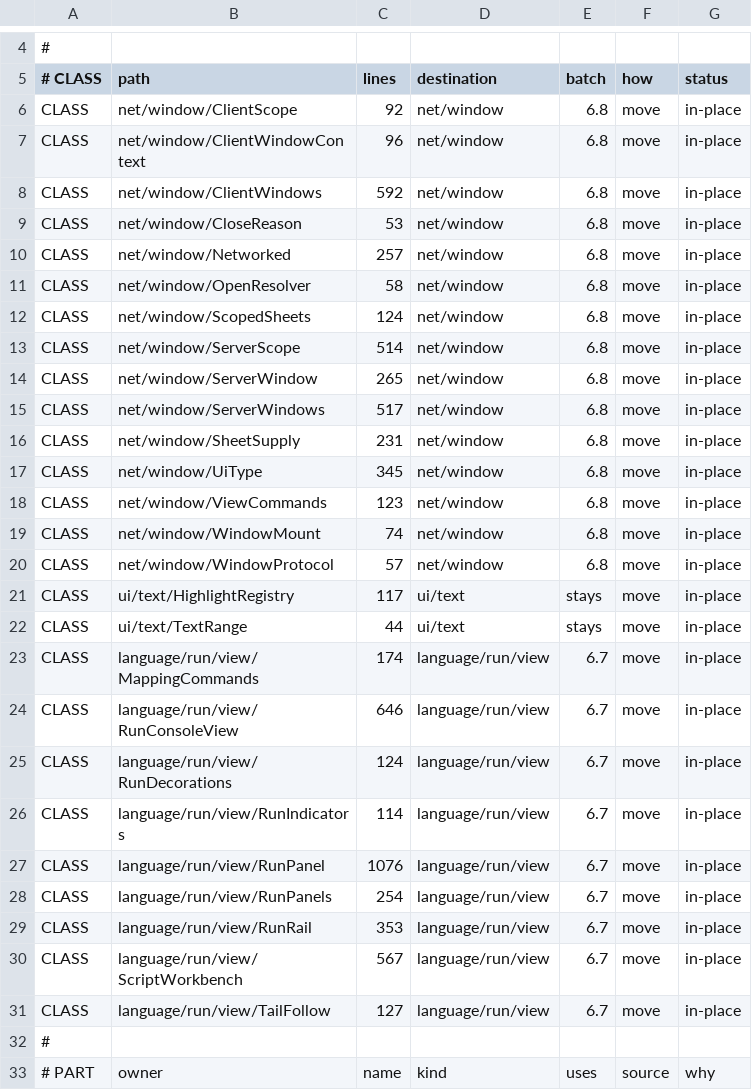
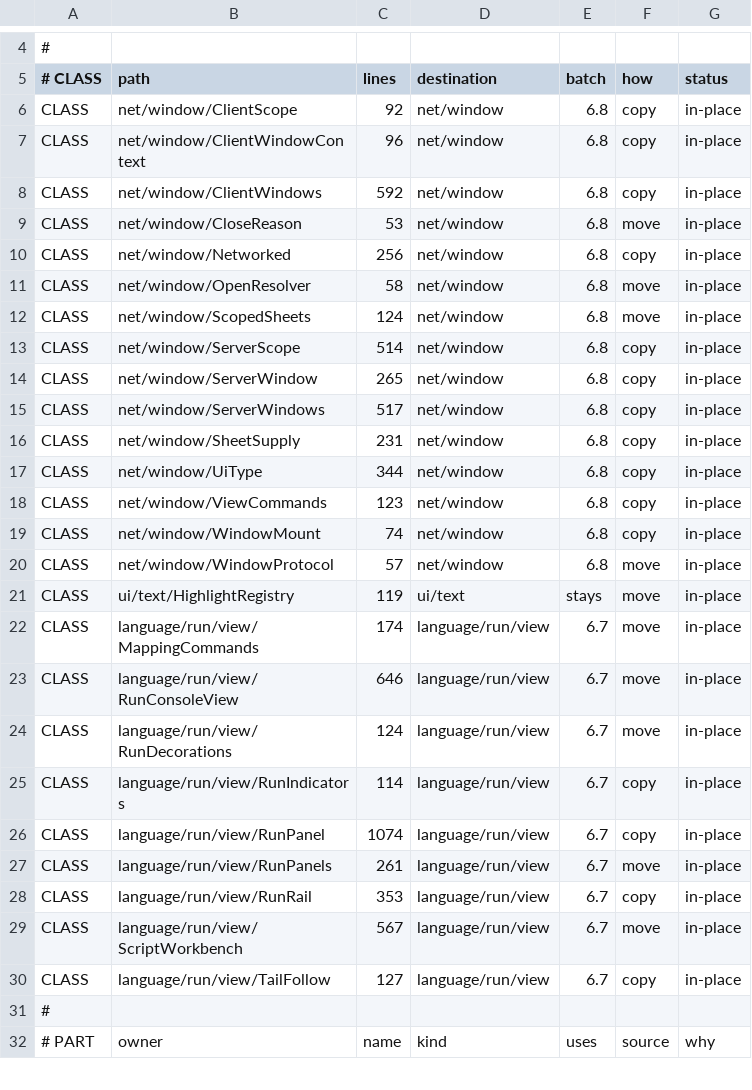
Before and after one commit to CrystalGraphics/CrystalGUI, a TSV file: tools/port/port-ledger.tsv, drawn as a sheet; only a part is shown, gaps mark what is left out; the diff covers the shown part only.

```diff
--- a/tools/port/port-ledger.tsv
+++ b/tools/port/port-ledger.tsv
@@ -5,19 +5,18 @@
 # CLASS	path	lines	destination	batch	how	status
-CLASS	net/window/ClientScope	92	net/window	6.8	move	in-place
-CLASS	net/window/ClientWindowContext	96	net/window	6.8	move	in-place
-CLASS	net/window/ClientWindows	592	net/window	6.8	move	in-place
+CLASS	net/window/ClientScope	92	net/window	6.8	copy	in-place
+CLASS	net/window/ClientWindowContext	96	net/window	6.8	copy	in-place
+CLASS	net/window/ClientWindows	592	net/window	6.8	copy	in-place
 CLASS	net/window/CloseReason	53	net/window	6.8	move	in-place
-CLASS	net/window/Networked	257	net/window	6.8	move	in-place
+CLASS	net/window/Networked	256	net/window	6.8	copy	in-place
 CLASS	net/window/OpenResolver	58	net/window	6.8	move	in-place
 CLASS	net/window/ScopedSheets	124	net/window	6.8	move	in-place
-CLASS	net/window/ServerScope	514	net/window	6.8	move	in-place
-CLASS	net/window/ServerWindow	265	net/window	6.8	move	in-place
-CLASS	net/window/ServerWindows	517	net/window	6.8	move	in-place
-CLASS	net/window/SheetSupply	231	net/window	6.8	move	in-place
-CLASS	net/window/UiType	345	net/window	6.8	move	in-place
-CLASS	net/window/ViewCommands	123	net/window	6.8	move	in-place
-CLASS	net/window/WindowMount	74	net/window	6.8	move	in-place
+CLASS	net/window/ServerScope	514	net/window	6.8	copy	in-place
+CLASS	net/window/ServerWindow	265	net/window	6.8	copy	in-place
+CLASS	net/window/ServerWindows	517	net/window	6.8	copy	in-place
+CLASS	net/window/SheetSupply	231	net/window	6.8	copy	in-place
+CLASS	net/window/UiType	344	net/window	6.8	copy	in-place
+CLASS	net/window/ViewCommands	123	net/window	6.8	copy	in-place
+CLASS	net/window/WindowMount	74	net/window	6.8	copy	in-place
 CLASS	net/window/WindowProtocol	57	net/window	6.8	move	in-place
-CLASS	ui/text/HighlightRegistry	117	ui/text	stays	move	in-place
-CLASS	ui/text/TextRange	44	ui/text	stays	move	in-place
+CLASS	ui/text/HighlightRegistry	119	ui/text	stays	move	in-place
 CLASS	language/run/view/MappingCommands	174	language/run/view	6.7	move	in-place
@@ -25,8 +24,8 @@ CLASS	language/run/view/RunConsoleView	646	language/run/view	6.7	move	in-place
 CLASS	language/run/view/RunDecorations	124	language/run/view	6.7	move	in-place
-CLASS	language/run/view/RunIndicators	114	language/run/view	6.7	move	in-place
-CLASS	language/run/view/RunPanel	1076	language/run/view	6.7	move	in-place
-CLASS	language/run/view/RunPanels	254	language/run/view	6.7	move	in-place
-CLASS	language/run/view/RunRail	353	language/run/view	6.7	move	in-place
+CLASS	language/run/view/RunIndicators	114	language/run/view	6.7	copy	in-place
+CLASS	language/run/view/RunPanel	1074	language/run/view	6.7	copy	in-place
+CLASS	language/run/view/RunPanels	261	language/run/view	6.7	move	in-place
+CLASS	language/run/view/RunRail	353	language/run/view	6.7	copy	in-place
 CLASS	language/run/view/ScriptWorkbench	567	language/run/view	6.7	move	in-place
-CLASS	language/run/view/TailFollow	127	language/run/view	6.7	move	in-place
+CLASS	language/run/view/TailFollow	127	language/run/view	6.7	copy	in-place
 #
```
Also changed, not shown: 3 added rows and 2 edited cells elsewhere in this file, 5 other files.
